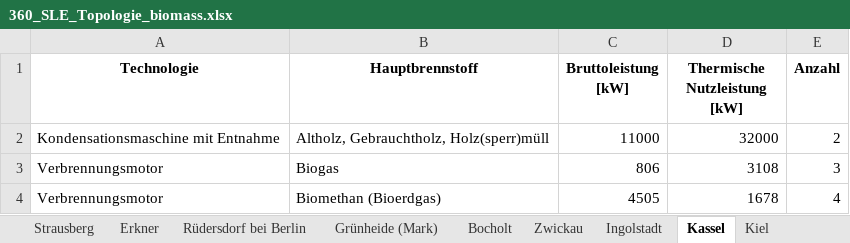
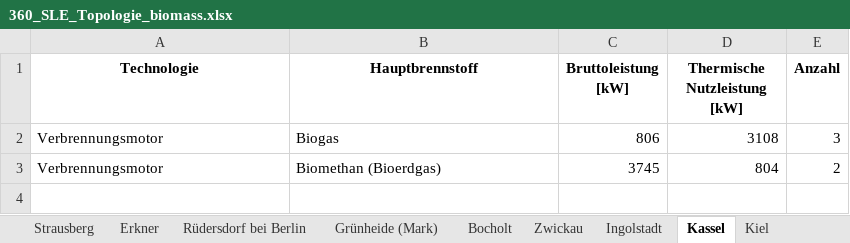
Before and after one commit to NormanZielke/MaStR_Daten, an Excel workbook: 360_SLE_Topologie_biomass.xlsx, sheet Kassel, drawn as a sheet; values as stored, in another font and other column widths than the file's, no borders; removed rows and columns are numbered as before the commit, all else as after; the diff names each change by its address in the sheet, - before the commit and + after, or states it on an @@ line.

Commit message:
Clear mistake in code, where combustion and biomass was filtered instead of df_comb and df_biomass

```diff
--- a/360_SLE_Topologie_biomass.xlsx (sheet Kassel)
+++ b/360_SLE_Topologie_biomass.xlsx (sheet Kassel)
-row 2: Kondensationsmaschine mit Entnahme | Altholz, Gebrauchtholz, Holz(sperr)müll | 11000 | 32000 | 2
-C3 (Bruttoleistung [kW]): 4505
+C3 (Bruttoleistung [kW]): 3745
-D3 (Thermische Nutzleistung [kW]): 1678
+D3 (Thermische Nutzleistung [kW]): 804
-E3 (Anzahl): 4
+E3 (Anzahl): 2
```
Also changed, not shown: sheet Bocholt, sheet Strausberg, 360_SLE_Topologie_Combustion.xlsx, 1 other file.
